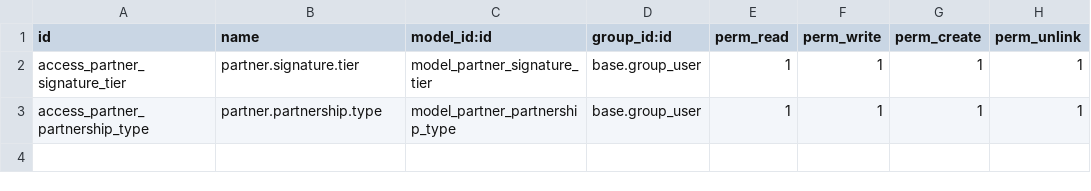
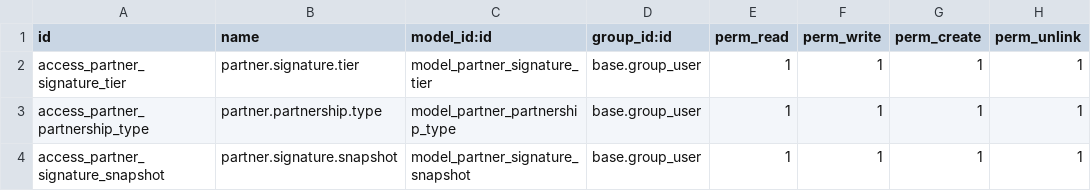
Before and after one commit to psykodali/partner_signature_management, a CSV file: security/ir.model.access.csv, drawn as a sheet; the diff names each change by its address in the sheet, - before the commit and + after, or states it on an @@ line.

Commit message:
feat: Implement daily partner statistics snapshots for historical reporting and analysis with a new model, views, and a scheduled action.

```diff
--- a/security/ir.model.access.csv
+++ b/security/ir.model.access.csv
+row 4: access_partner_signature_snapshot | partner.signature.snapshot | model_partner_signature_snapshot | base.group_user | 1 | 1 | 1 | 1
```
Also changed, not shown: 6 other files.
